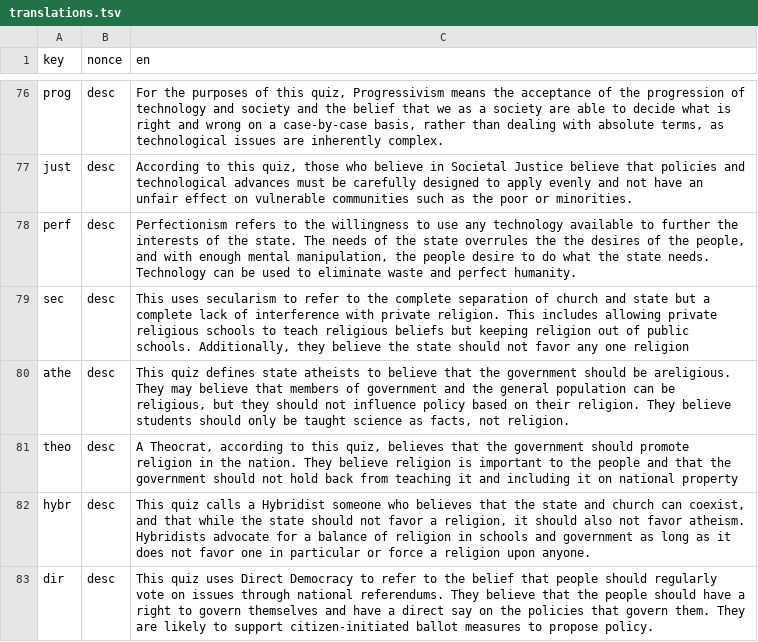
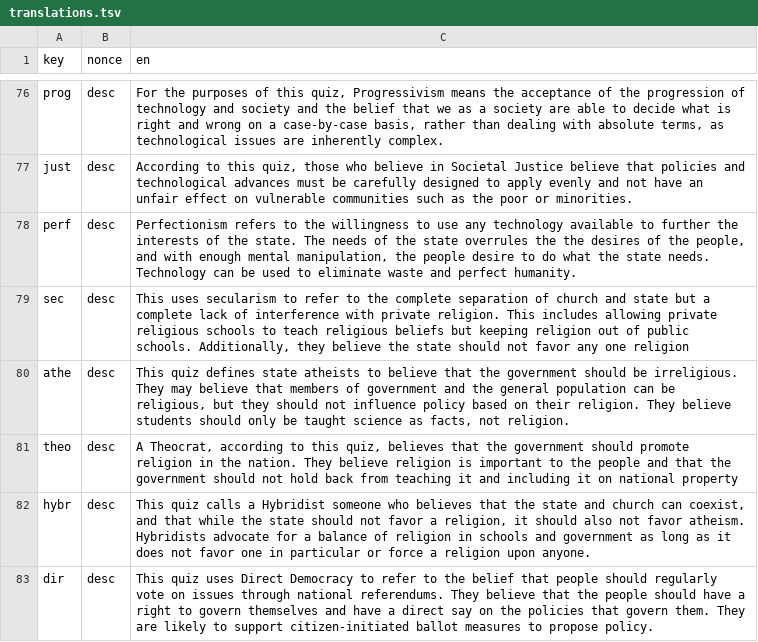
Before and after one commit to prismquiz/prismquiz.github.io, a TSV file: translations/translations.tsv, drawn as a sheet; only a part is shown, gaps mark what is left out.

Commit message:
Use irreligious instead of areligious
The opposite of "religious" is "irreligious". It also avoids confusion with "a religious".

```diff
--- a/translations/translations.tsv
+++ b/translations/translations.tsv
@@ -79,3 +79,3 @@ perf	desc	Perfectionism refers to the willingness to use any technology availabl
 sec	desc	This uses secularism to refer to the complete separation of church and state but a complete lack of interference with private religion. This includes allowing private religious schools to teach religious beliefs but keeping religion out of public schools. Additionally, they believe the state should not favor any one religion
-athe	desc	This quiz defines state atheists to believe that the government should be areligious. They may believe that members of government and the general population can be religious, but they should not influence policy based on their religion. They believe students should only be taught science as facts, not religion.
+athe	desc	This quiz defines state atheists to believe that the government should be irreligious. They may believe that members of government and the general population can be religious, but they should not influence policy based on their religion. They believe students should only be taught science as facts, not religion.
 theo	desc	A Theocrat, according to this quiz, believes that the government should promote religion in the nation. They believe religion is important to the people and that the government should not hold back from teaching it and including it on national property
```
